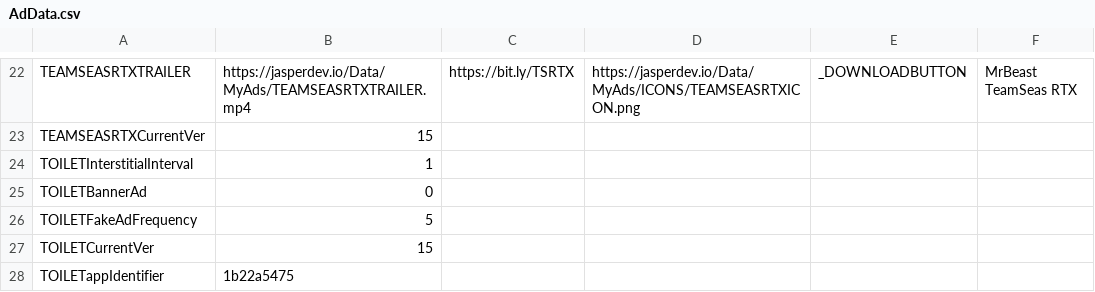
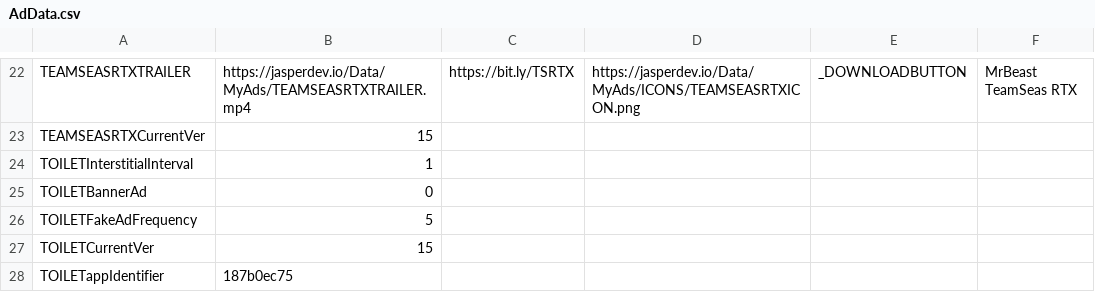
Before and after one commit to JasperRaccoon/jasperraccoon.github.io, a CSV file: Data/AdData.csv, drawn as a sheet; only a part is shown, gaps mark what is left out.

Commit message:
Update AdData.csv

```diff
--- a/Data/AdData.csv
+++ b/Data/AdData.csv
@@ -27,2 +27,2 @@ TOILETFakeAdFrequency,5
 TOILETCurrentVer,15
-TOILETappIdentifier,1b22a5475
+TOILETappIdentifier,187b0ec75
```
